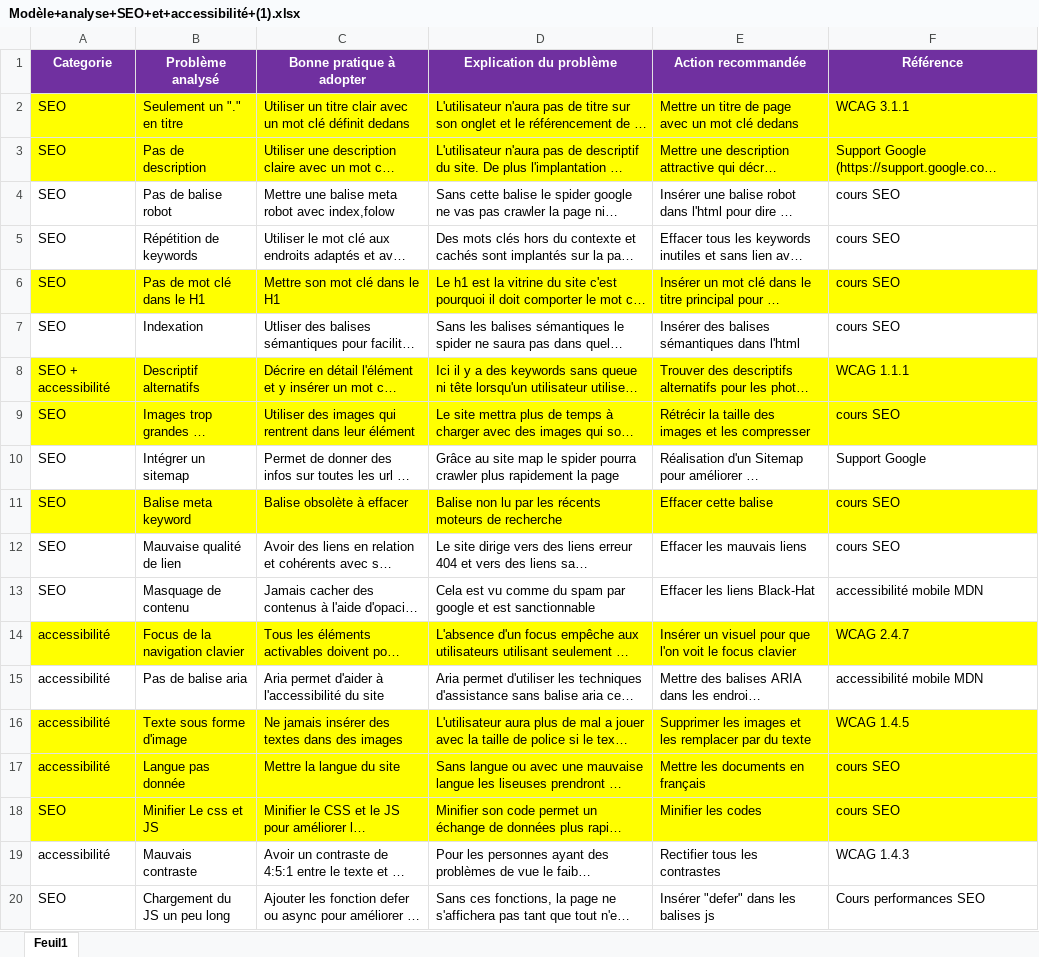
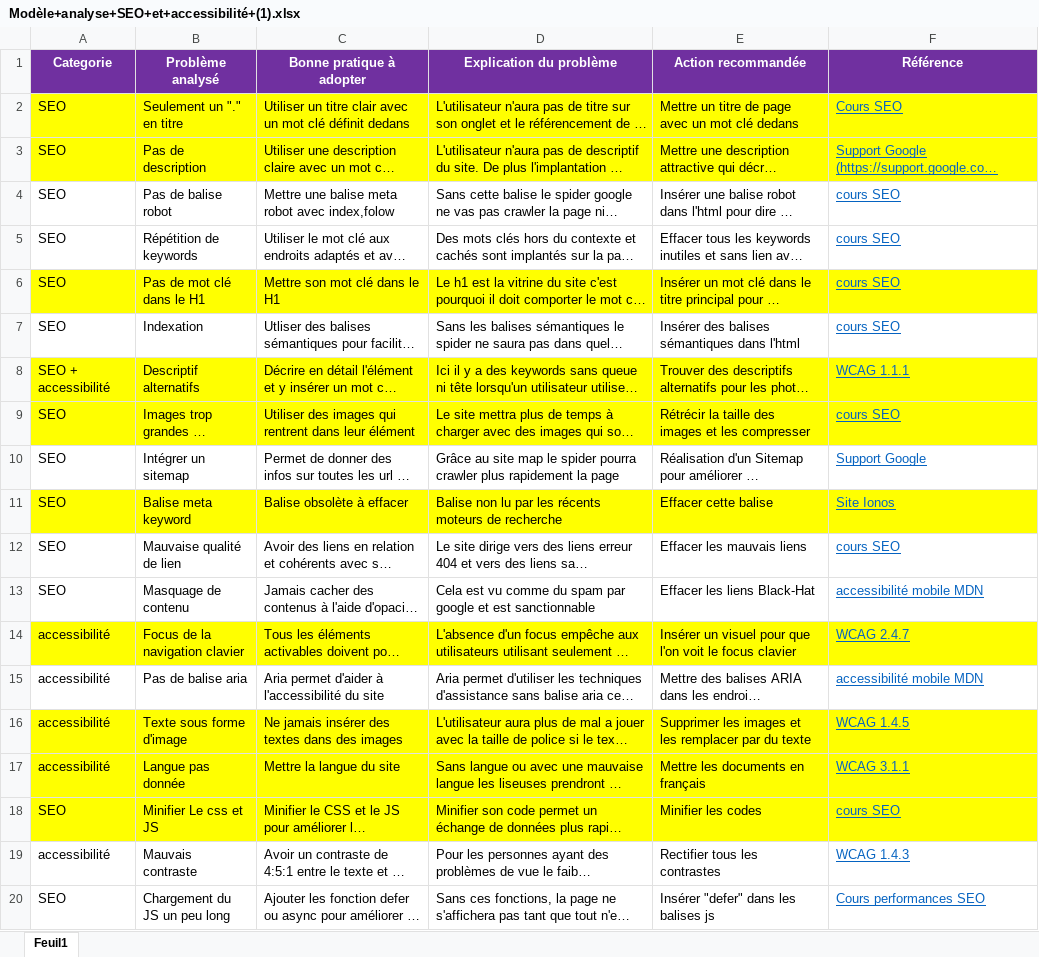
Before and after one commit to BenjaminBPJ/Projet_4_optimise, an Excel workbook: analyseSEO/Modèle+analyse+SEO+et+accessibilité+(1).xlsx, sheet Feuil1, drawn as a sheet; long unchanged cells end in …; values as stored, in another font and other column widths than the file's, no borders; the diff names each change by its address in the sheet, - before the commit and + after, or states it on an @@ line.

Commit message:
ajout de lien dans analyse SEO

```diff
--- a/analyseSEO/Modèle+analyse+SEO+et+accessibilité+(1).xlsx (sheet Feuil1)
+++ b/analyseSEO/Modèle+analyse+SEO+et+accessibilité+(1).xlsx (sheet Feuil1)
-F2 (Référence): WCAG 3.1.1
+F2 (Référence): Cours SEO
@@ F2:F20 underline: off → on, text colour: black → #0563C1 @@
-F11 (Référence): cours SEO
+F11 (Référence): Site Ionos
-F17 (Référence): cours SEO
+F17 (Référence): WCAG 3.1.1
```
